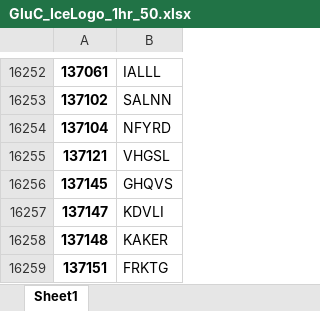
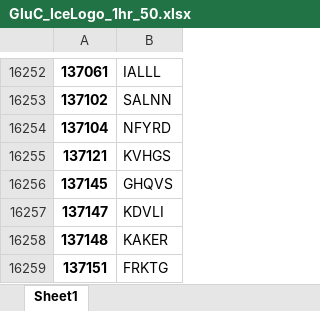
Before and after one commit to TTCooper-PhD/Limited_Proteolysis_Hive, an Excel workbook: HeLa/Unfractioned_Tryp_AspN_GluC/GluC_IceLogo_1hr_50.xlsx, sheet Sheet1, drawn as a sheet; only a part is shown, gaps mark what is left out; values as stored, in another font and other column widths than the file's, no borders; the diff names each change by its address in the sheet, - before the commit and + after, or states it on an @@ line.

```diff
--- a/HeLa/Unfractioned_Tryp_AspN_GluC/GluC_IceLogo_1hr_50.xlsx (sheet Sheet1)
+++ b/HeLa/Unfractioned_Tryp_AspN_GluC/GluC_IceLogo_1hr_50.xlsx (sheet Sheet1)
-B16255: VHGSL
+B16255: KVHGS
```
Also changed, not shown: HeLa/Unfractioned_Tryp_AspN_GluC/AspN_IceLogo_18hr_50.xlsx, HeLa/Unfractioned_Tryp_AspN_GluC/AspN_IceLogo_1hr_50.xlsx, 30 other files.
